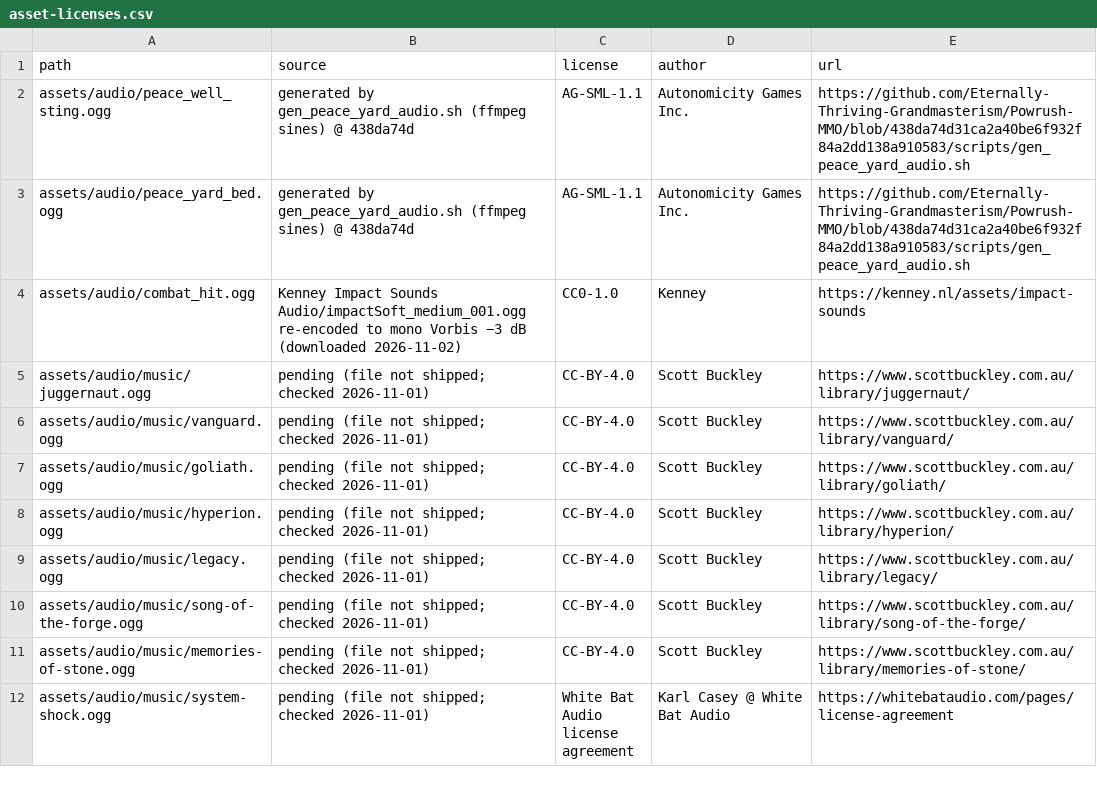
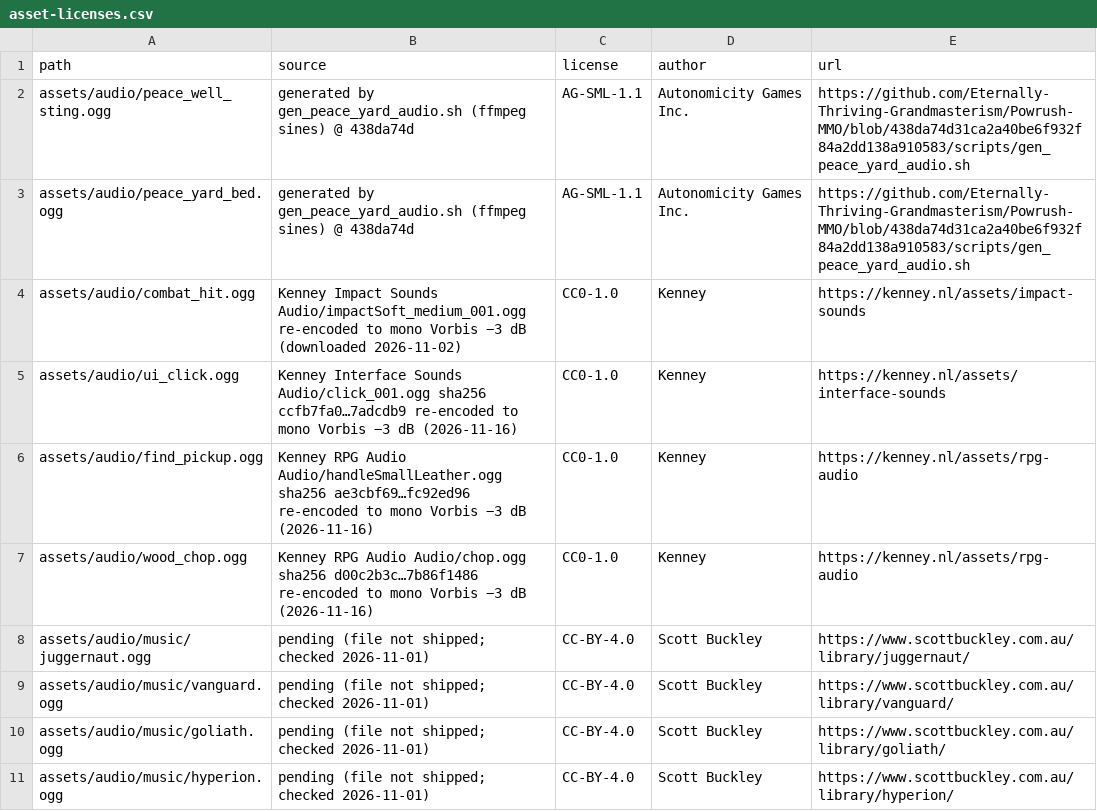
Before and after one commit to Eternally-Thriving-Grandmasterism/Powrush-MMO, a CSV file: assets/asset-licenses.csv, drawn as a sheet; only a part is shown; the shorter side is filled out with more unchanged rows.

```diff
--- a/assets/asset-licenses.csv
+++ b/assets/asset-licenses.csv
@@ -4,2 +4,5 @@ assets/audio/peace_yard_bed.ogg,generated by gen_peace_yard_audio.sh (ffmpeg sin
 assets/audio/combat_hit.ogg,Kenney Impact Sounds Audio/impactSoft_medium_001.ogg re-encoded to mono Vorbis −3 dB (downloaded 2026-11-02),CC0-1.0,Kenney,https://kenney.nl/assets/impact-sounds
+assets/audio/ui_click.ogg,Kenney Interface Sounds Audio/click_001.ogg sha256 ccfb7fa0…7adcdb9 re-encoded to mono Vorbis −3 dB (2026-11-16),CC0-1.0,Kenney,https://kenney.nl/assets/interface-sounds
+assets/audio/find_pickup.ogg,Kenney RPG Audio Audio/handleSmallLeather.ogg sha256 ae3cbf69…fc92ed96 re-encoded to mono Vorbis −3 dB (2026-11-16),CC0-1.0,Kenney,https://kenney.nl/assets/rpg-audio
+assets/audio/wood_chop.ogg,Kenney RPG Audio Audio/chop.ogg sha256 d00c2b3c…7b86f1486 re-encoded to mono Vorbis −3 dB (2026-11-16),CC0-1.0,Kenney,https://kenney.nl/assets/rpg-audio
 assets/audio/music/juggernaut.ogg,pending (file not shipped; checked 2026-11-01),CC-BY-4.0,Scott Buckley,https://www.scottbuckley.com.au/library/juggernaut/
```
Also changed, not shown: 12 other files.
